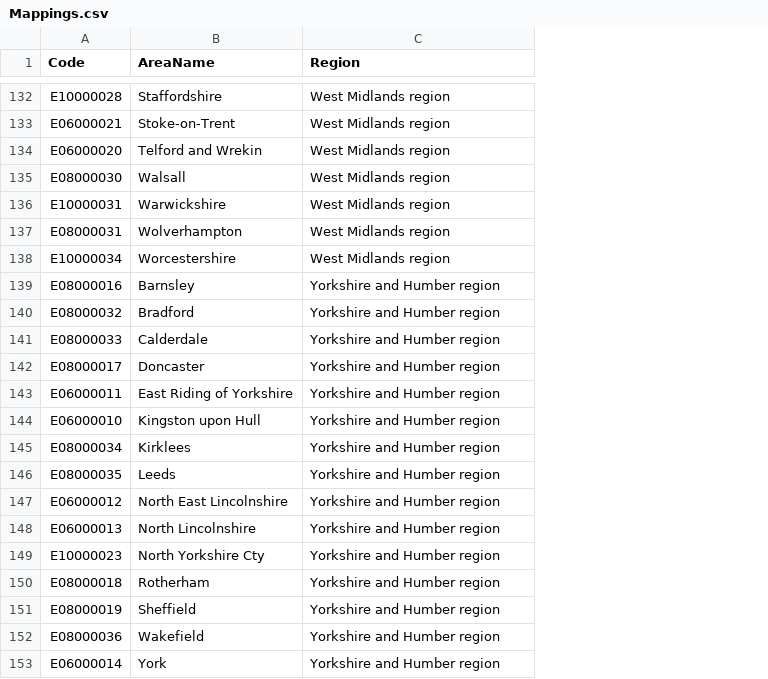
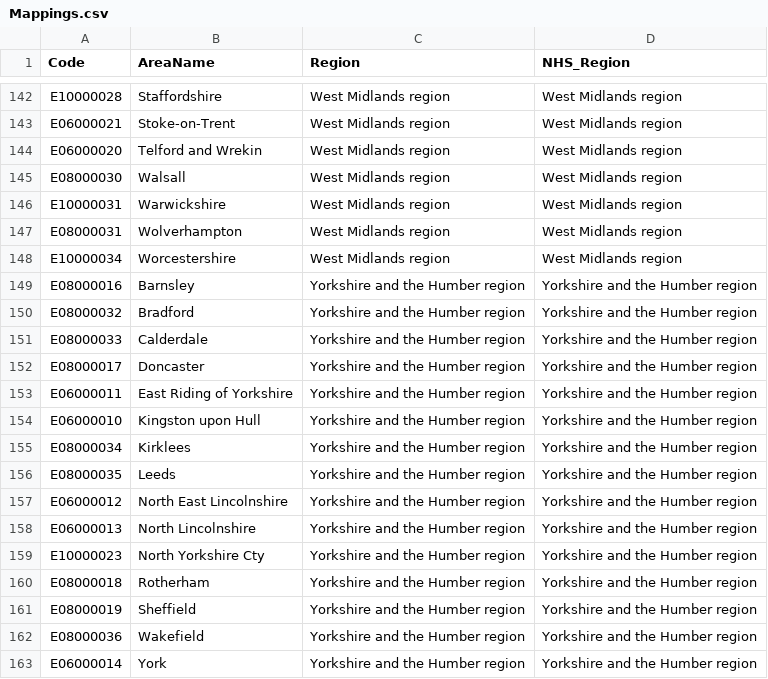
Before and after one commit to rbrown02/Place_Profiles, a CSV file: Mappings.csv, drawn as a sheet; only a part is shown, gaps mark what is left out; addresses are those after the commit; the diff covers the shown part only; the diff names each change by its address in the sheet, - before the commit and + after, or states it on an @@ line.

```diff
--- a/Mappings.csv
+++ b/Mappings.csv
+column D (NHS_Region), rows 142-163: West Midlands region | West Midlands region | West Midlands region | West Midlands region | West Midlands region | West Midlands region | West Midlands region | Yorkshire and the Humber region | Yorkshire and the Humber region | Yorkshire and the Humber region | Yorkshire and the Humber region | Yorkshire and the Humber region | Yorkshire and the Humber region | Yorkshire and the Humber region | Yorkshire and the Humber region | Yorkshire and the Humber region | Yorkshire and the Humber region | Yorkshire and the Humber region | Yorkshire and the Humber region | Yorkshire and the Humber region | Yorkshire and the Humber region | Yorkshire and the Humber region
-C149:C163 (Region): Yorkshire and Humber region
+C149:C163 (Region): Yorkshire and the Humber region
```
Also changed, not shown: 10 added rows elsewhere in this file.
